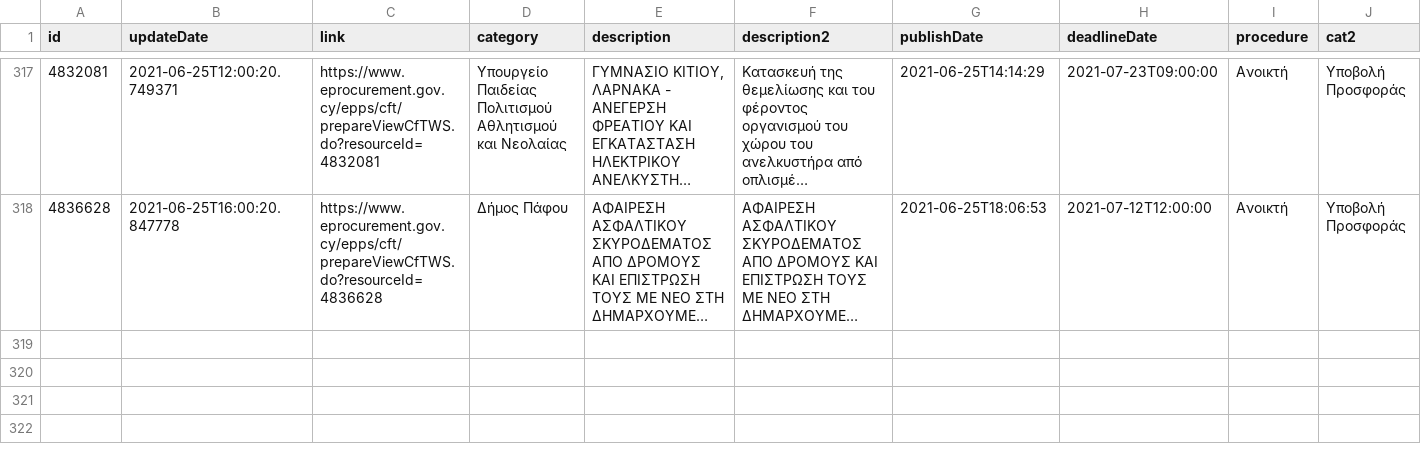
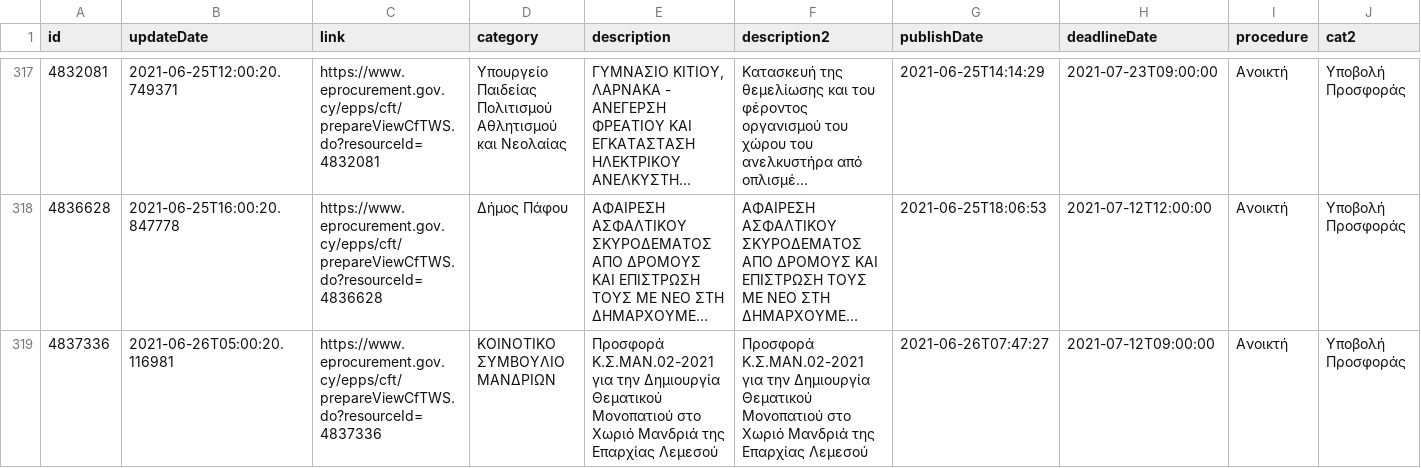
Before and after one commit to kapiosk/eprocurement, a CSV file: eproc.csv, drawn as a sheet; only a part is shown, gaps mark what is left out; long unchanged cells end in …; rows hold the shown columns only; the diff names each change by its address in the sheet, - before the commit and + after, or states it on an @@ line.

Commit message:
bot

```diff
--- a/eproc.csv
+++ b/eproc.csv
+row 319: 4837336 | 2021-06-26T05:00:20.116981 | https://www.eprocurement.gov.cy/epps/cft/prepareViewCfTWS.do?resourceId=4837336 | ΚΟΙΝΟΤΙΚΟ ΣΥΜΒΟΥΛΙΟ ΜΑΝΔΡΙΩΝ | Προσφορά Κ.Σ.ΜΑΝ.02-2021 για την Δημιουργία Θεματικού Μονοπατιού στο Χωριό Μανδριά της Επαρχίας Λεμεσού | Προσφορά Κ.Σ.ΜΑΝ.02-2021 για την Δημιουργία Θεματικού Μονοπατιού στο Χωριό Μανδριά της Επαρχίας Λεμεσού | 2021-06-26T07:47:27 | 2021-07-12T09:00:00 | Ανοικτή | Υποβολή Προσφοράς
```
